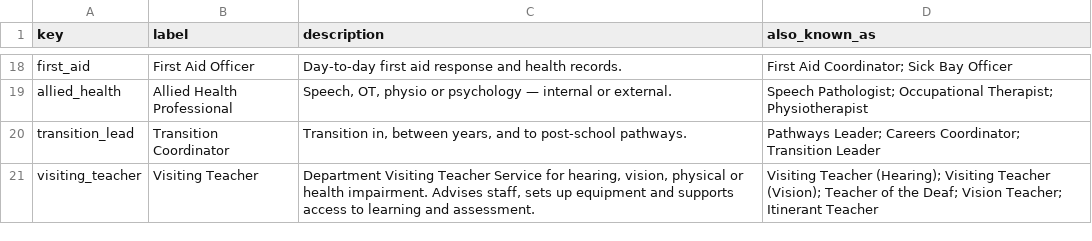
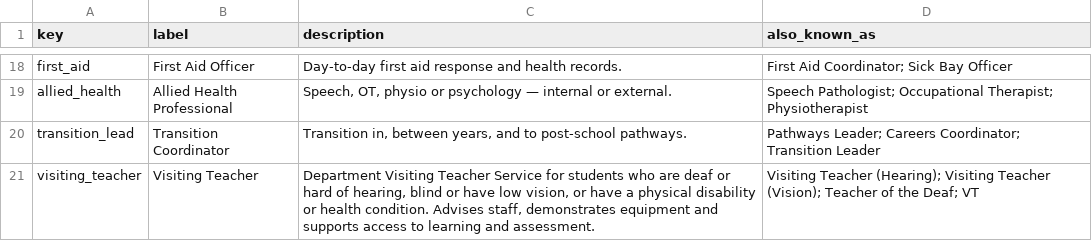
Before and after one commit to Mr-Gill/adjustments-builder, a CSV file: library/roles.csv, drawn as a sheet; only a part is shown, gaps mark what is left out.

```diff
--- a/library/roles.csv
+++ b/library/roles.csv
@@ -20,2 +20,2 @@ allied_health,Allied Health Professional,"Speech, OT, physio or psychology — i
 transition_lead,Transition Coordinator,"Transition in, between years, and to post-school pathways.",Pathways Leader; Careers Coordinator; Transition Leader
-visiting_teacher,Visiting Teacher,"Department Visiting Teacher Service for hearing, vision, physical or health impairment. Advises staff, sets up equipment and supports access to learning and assessment.",Visiting Teacher (Hearing); Visiting Teacher (Vision); Teacher of the Deaf; Vision Teacher; Itinerant Teacher
+visiting_teacher,Visiting Teacher,"Department Visiting Teacher Service for students who are deaf or hard of hearing, blind or have low vision, or have a physical disability or health condition. Advises staff, demonstrates equipment and supports access to learning and assessment.",Visiting Teacher (Hearing); Visiting Teacher (Vision); Teacher of the Deaf; VT
```
Also changed, not shown: library/adjustments.csv, library/corrections.csv, 8 other files.
